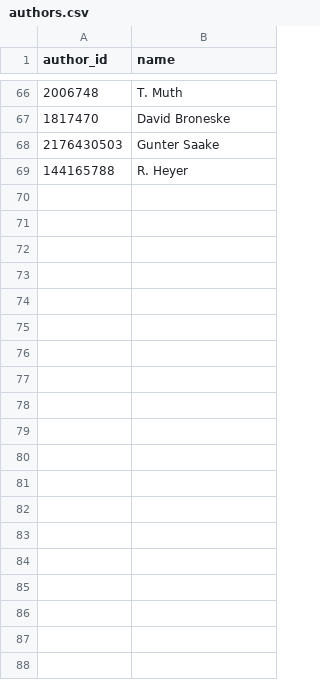
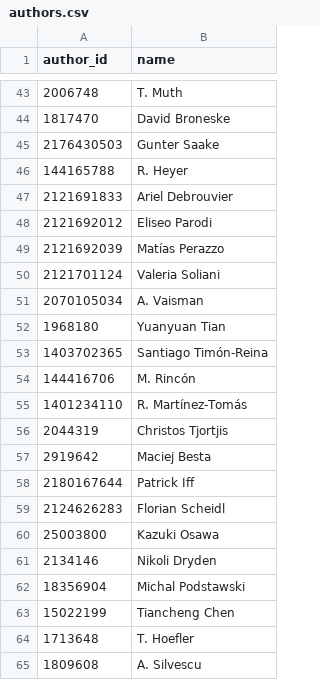
Before and after one commit to taaniagonzaalez/sdm-project-1, a CSV file: graph_csv/authors.csv, drawn as a sheet; only a part is shown, gaps mark what is left out; the diff covers the shown part only.

```diff
--- a/graph_csv/authors.csv
+++ b/graph_csv/authors.csv
@@ -69 +46,20 @@ author_id,name
 144165788,R. Heyer
+2121691833,Ariel Debrouvier
+2121692012,Eliseo Parodi
+2121692039,Matías Perazzo
+2121701124,Valeria Soliani
+2070105034,A. Vaisman
+1968180,Yuanyuan Tian
+1403702365,Santiago Timón-Reina
+144416706,M. Rincón
+1401234110,R. Martínez-Tomás
+2044319,Christos Tjortjis
+2919642,Maciej Besta
+2180167644,Patrick Iff
+2124626283,Florian Scheidl
+25003800,Kazuki Osawa
+2134146,Nikoli Dryden
+18356904,Michal Podstawski
+15022199,Tiancheng Chen
+1713648,T. Hoefler
+1809608,A. Silvescu
```
Also changed, not shown: 27 added rows and 23 removed rows elsewhere in this file, graph_csv/author_writes_paper.csv, graph_csv/edition_part_of.csv, 26 other files.
